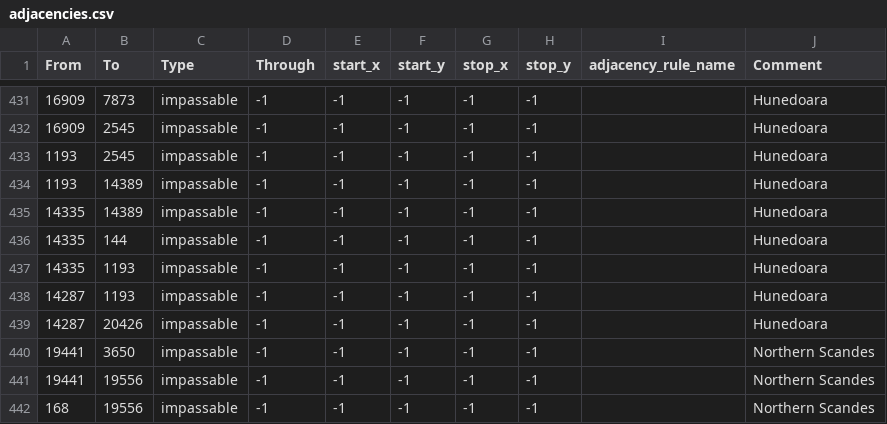
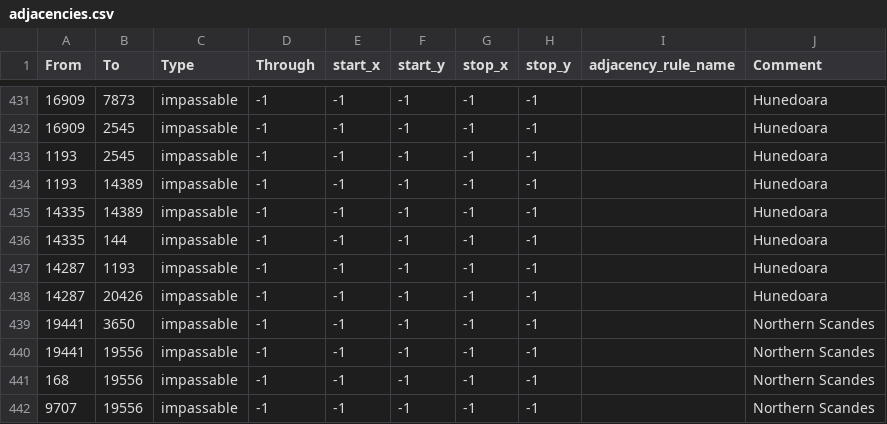
Before and after one commit to EdouardSaladier/Magna-Europa-Reloaded, a CSV file: map/adjacencies.csv, drawn as a sheet; only a part is shown, gaps mark what is left out; the shorter side is filled out with more unchanged rows; the diff names each change by its address in the sheet, - before the commit and + after, or states it on an @@ line.

Commit message:
adjacencies the third

```diff
--- a/map/adjacencies.csv
+++ b/map/adjacencies.csv
-row 437: 14335 | 1193 | impassable | -1 | -1 | -1 | -1 | -1 |  | Hunedoara
```
